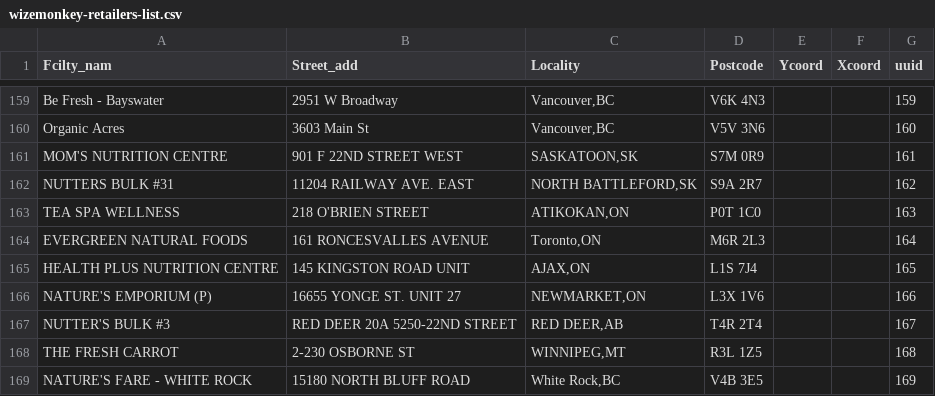
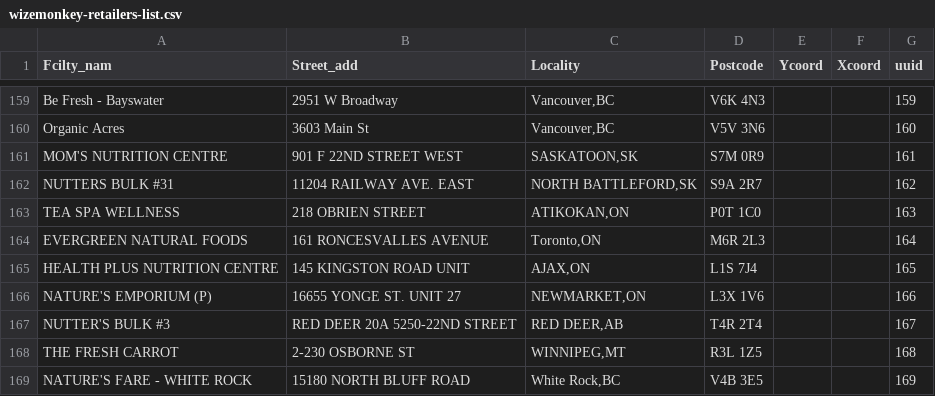
Before and after one commit to drinkwize/StoreData, a CSV file: wizemonkey-retailers-list.csv, drawn as a sheet; only a part is shown, gaps mark what is left out.

Commit message:
Update wizemonkey-retailers-list.csv

```diff
--- a/wizemonkey-retailers-list.csv
+++ b/wizemonkey-retailers-list.csv
@@ -162,3 +162,3 @@
 "NUTTERS BULK #31","11204 RAILWAY AVE. EAST","NORTH BATTLEFORD,SK","S9A 2R7","","","162"
-"TEA SPA WELLNESS","218 O'BRIEN STREET","ATIKOKAN,ON","P0T 1C0","","","163"
+"TEA SPA WELLNESS","218 OBRIEN STREET","ATIKOKAN,ON","P0T 1C0","","","163"
 "EVERGREEN NATURAL FOODS","161 RONCESVALLES AVENUE","Toronto,ON","M6R 2L3","","","164"
```
